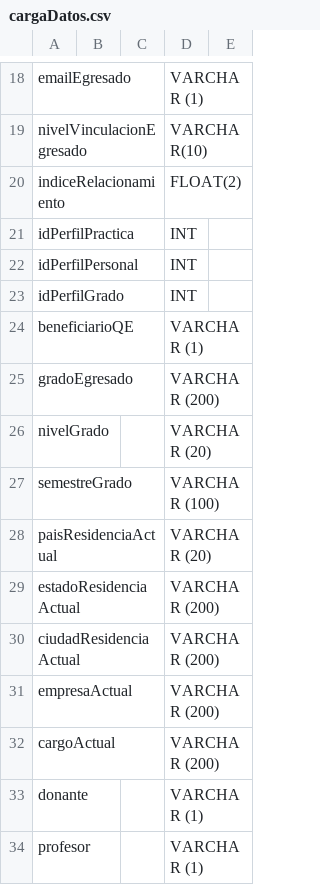
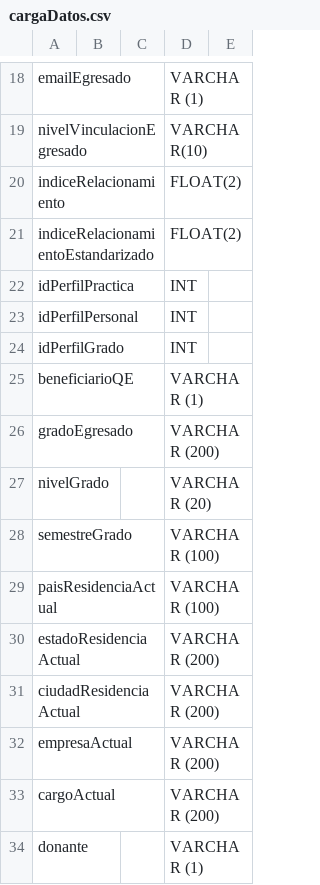
Before and after one commit to sguzmanm/BIEntrega3, a CSV file: data/cargaDatos.csv, drawn as a sheet; only a part is shown, gaps mark what is left out; the shorter side is filled out with more unchanged rows.

```diff
--- a/data/cargaDatos.csv
+++ b/data/cargaDatos.csv
@@ -20,2 +20,3 @@ nivelVinculacionEgresado;;;VARCHAR(10);
 indiceRelacionamiento;;;FLOAT(2);
+indiceRelacionamientoEstandarizado;;;FLOAT(2);
 idPerfilPractica;;;INT;
@@ -27,3 +28,3 @@ nivelGrado;;;VARCHAR (20);
 semestreGrado;;;VARCHAR (100);
-paisResidenciaActual;;;VARCHAR (20);
+paisResidenciaActual;;;VARCHAR (100);
 estadoResidenciaActual;;;VARCHAR (200);
```
Also changed, not shown: data/classHeaders.csv, data/reportes/DimEvento.csv, 16 other files.
